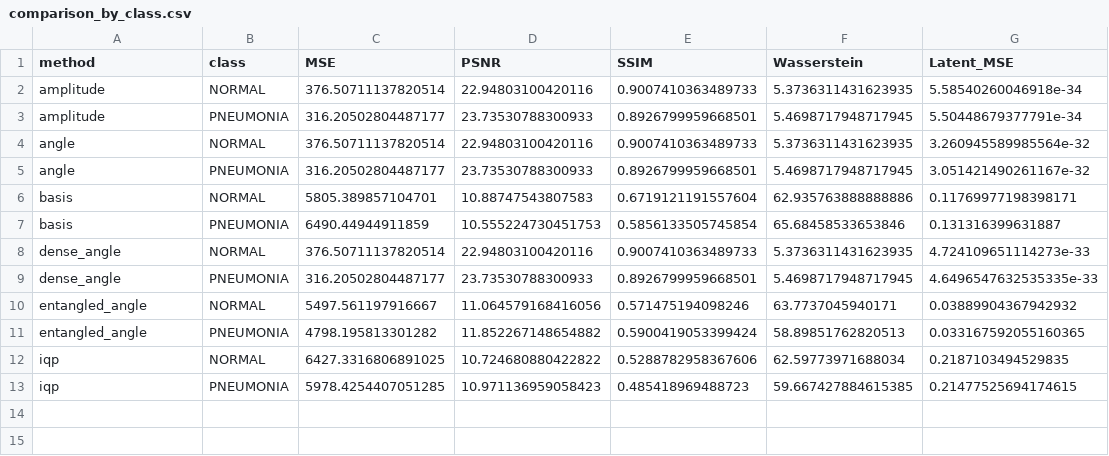
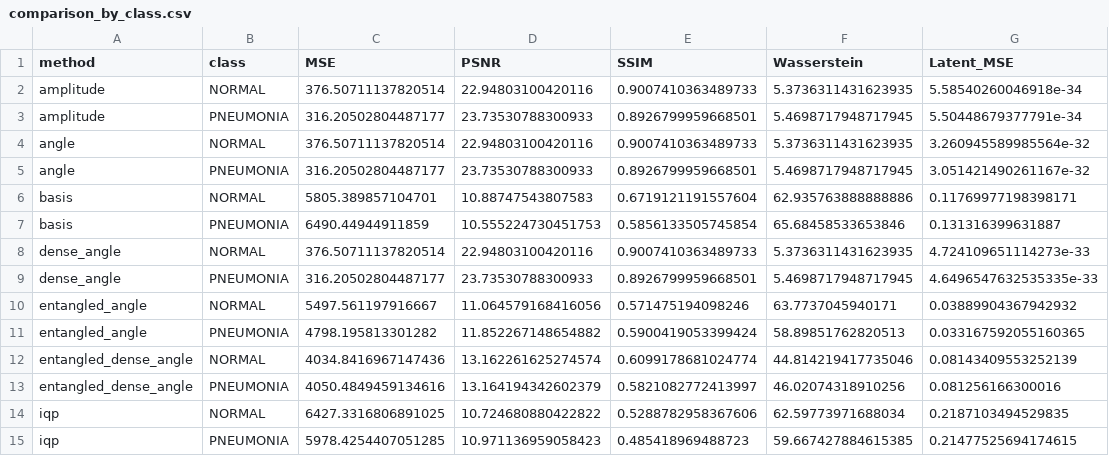
Before and after one commit to RATNESH-763/qml-lung-autoencoder, a CSV file: results/comparison_by_class.csv, drawn as a sheet; the diff names each change by its address in the sheet, - before the commit and + after, or states it on an @@ line.

```diff
--- a/results/comparison_by_class.csv
+++ b/results/comparison_by_class.csv
+row 12: entangled_dense_angle | NORMAL | 4034.8416967147436 | 13.162261625274574 | 0.6099178681024774 | 44.814219417735046 | 0.08143409553252139
+row 13: entangled_dense_angle | PNEUMONIA | 4050.4849459134616 | 13.164194342602379 | 0.5821082772413997 | 46.02074318910256 | 0.081256166300016
```
Also changed, not shown: results/comparison_summary.csv, 10 other files.
